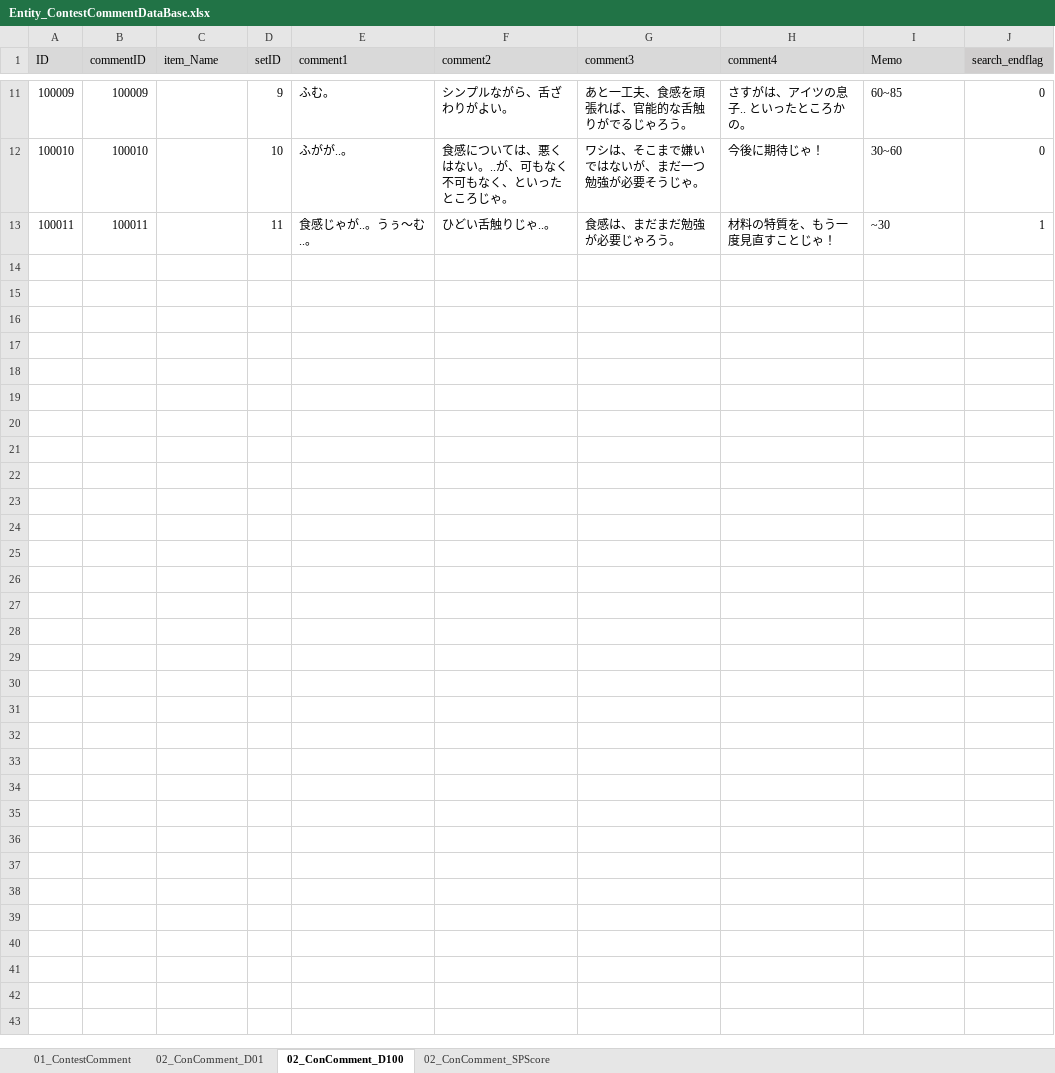
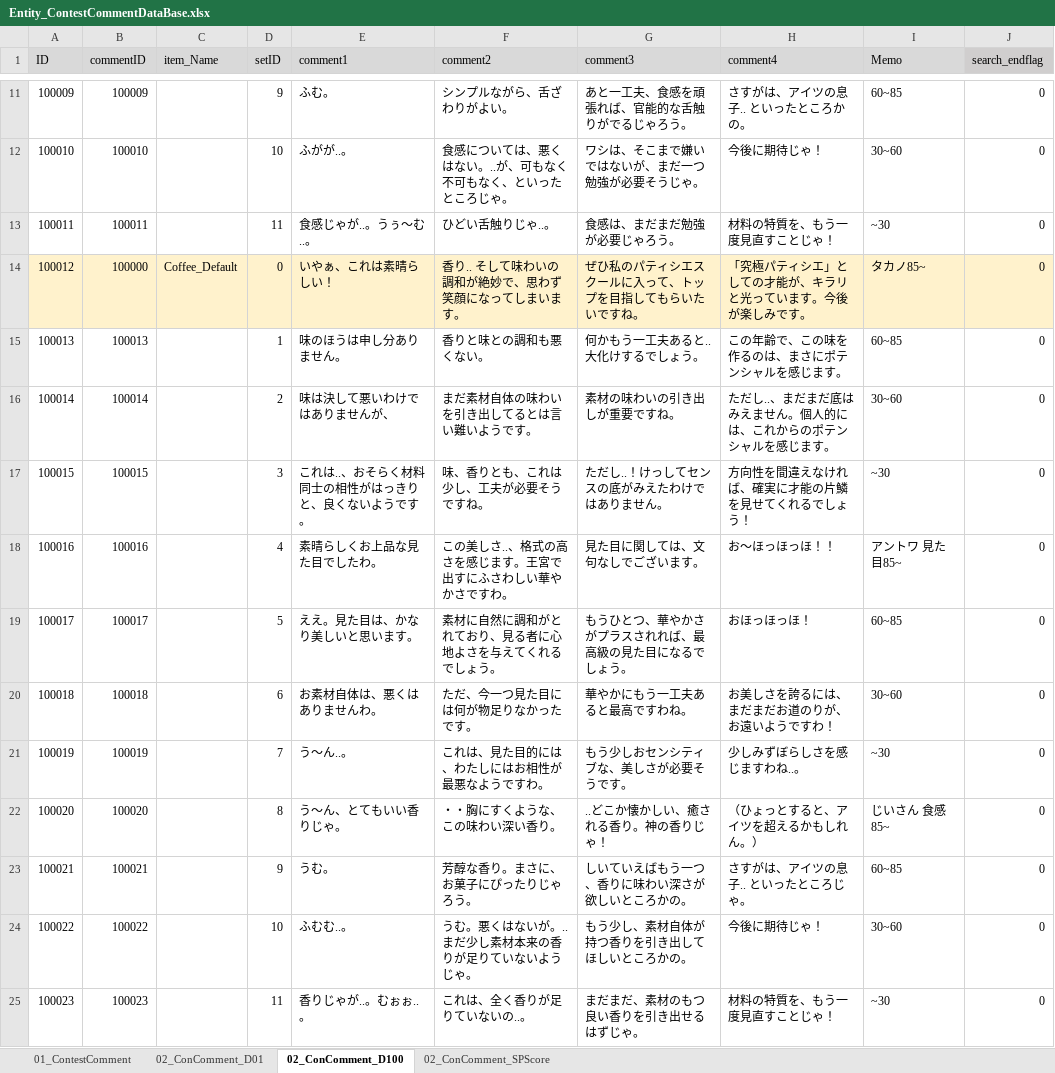
Before and after one commit to matoarita/Okashi_Atlier2, an Excel workbook: Assets/Resources/Excel/Entity_ContestCommentDataBase.xlsx, sheet 02_ConComment_D100, drawn as a sheet; only a part is shown, gaps mark what is left out; values as stored, in another font and other column widths than the file's, no borders; the diff covers the shown part only; the diff names each change by its address in the sheet, - before the commit and + after, or states it on an @@ line.

```diff
--- a/Assets/Resources/Excel/Entity_ContestCommentDataBase.xlsx (sheet 02_ConComment_D100)
+++ b/Assets/Resources/Excel/Entity_ContestCommentDataBase.xlsx (sheet 02_ConComment_D100)
-J13 (search_endflag): 1
+J13 (search_endflag): 0
+row 14: 100012 | 100000 | Coffee_Default | 0 | いやぁ、これは素晴らしい！ | 香り.. そして味わいの調和が絶妙で、思わず笑顔になってしまいます。 | ぜひ私のパティシエスクールに入って、トップを目指してもらいたいですね。 | 「究極パティシエ」としての才能が、キラリと光っています。今後が楽しみです。 | タカノ85~ | 0
+row 15: 100013 | 100013 |  | 1 | 味のほうは申し分ありません。 | 香りと味との調和も悪くない。 | 何かもう一工夫あると.. 大化けするでしょう。 | この年齢で、この味を作るのは、まさにポテンシャルを感じます。 | 60~85 | 0
+row 16: 100014 | 100014 |  | 2 | 味は決して悪いわけではありませんが、 | まだ素材自体の味わいを引き出してるとは言い難いようです。 | 素材の味わいの引き出しが重要ですね。 | ただし..、まだまだ底はみえません。個人的には、これからのポテンシャルを感じます。 | 30~60 | 0
+row 17: 100015 | 100015 |  | 3 | これは..、おそらく材料同士の相性がはっきりと、良くないようです。 | 味、香りとも、これは少し、工夫が必要そうですね。 | ただし..！けっしてセンスの底がみえたわけではありません。 | 方向性を間違えなければ、確実に才能の片鱗を見せてくれるでしょう！ | ~30 | 0
+row 18: 100016 | 100016 |  | 4 | 素晴らしくお上品な見た目でしたわ。 | この美しさ..、格式の高さを感じます。王宮で出すにふさわしい華やかさですわ。 | 見た目に関しては、文句なしでございます。 | お～ほっほっほ！！ | アントワ 見た目85~ | 0
+row 19: 100017 | 100017 |  | 5 | ええ。見た目は、かなり美しいと思います。 | 素材に自然に調和がとれており、見る者に心地よさを与えてくれるでしょう。 | もうひとつ、華やかさがプラスされれば、最高級の見た目になるでしょう。 | おほっほっほ！ | 60~85 | 0
+row 20: 100018 | 100018 |  | 6 | お素材自体は、悪くはありませんわ。 | ただ、今一つ見た目には何が物足りなかったです。 | 華やかにもう一工夫あると最高ですわね。 | お美しさを誇るには、まだまだお道のりが、お遠いようですわ！ | 30~60 | 0
+row 21: 100019 | 100019 |  | 7 | う～ん..。 | これは、見た目的には、わたしにはお相性が最悪なようですわ。 | もう少しおセンシティブな、美しさが必要そうです。 | 少しみずぼらしさを感じますわね..。 | ~30 | 0
+row 22: 100020 | 100020 |  | 8 | う～ん、とてもいい香りじゃ。 | ・・胸にすくような、この味わい深い香り。 | ..どこか懐かしい、癒される香り。神の香りじゃ！ | （ひょっとすると、アイツを超えるかもしれん。） | じいさん 食感85~ | 0
+row 23: 100021 | 100021 |  | 9 | うむ。 | 芳醇な香り。まさに、お菓子にぴったりじゃろう。 | しいていえばもう一つ、香りに味わい深さが欲しいところかの。 | さすがは、アイツの息子.. といったところじゃ。 | 60~85 | 0
+row 24: 100022 | 100022 |  | 10 | ふむむ..。 | うむ。悪くはないが。..まだ少し素材本来の香りが足りていないようじゃ。 | もう少し、素材自体が持つ香りを引き出してほしいところかの。 | 今後に期待じゃ！ | 30~60 | 0
+row 25: 100023 | 100023 |  | 11 | 香りじゃが..。むぉぉ..。 | これは、全く香りが足りていないの..。 | まだまだ、素材のもつ良い香りを引き出せるはずじゃ。 | 材料の特質を、もう一度見直すことじゃ！ | ~30 | 0
```
Also changed, not shown: 12 added rows elsewhere in this sheet, Assets/Resources/Excel/Entity_ItemDataBase.xlsx, Assets/Resources/Excel/Entity_compoItemDataBase.xlsx, 27 other files.
